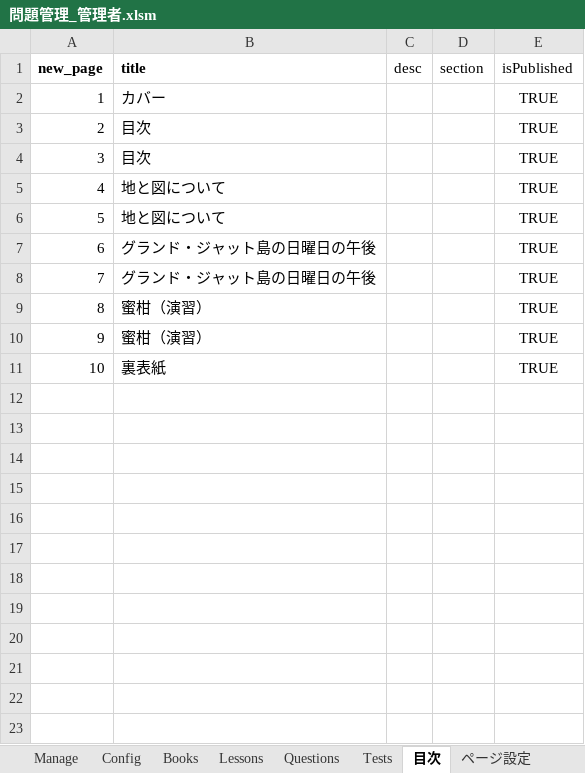
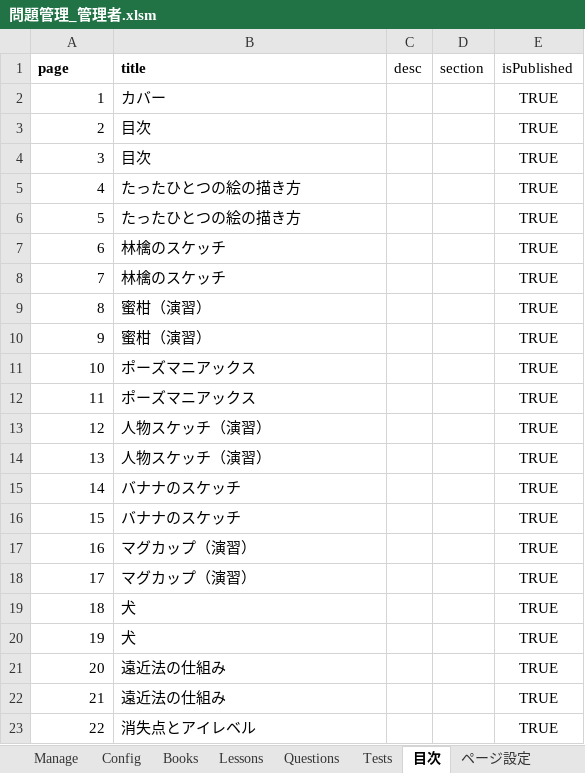
Before and after one commit to BAN-Shin/pagingtale-react, an Excel workbook: 問題管理_管理者.xlsm, sheet 目次, drawn as a sheet; only a part is shown; the shorter side is filled out with more unchanged rows; values as stored, in another font and other column widths than the file's, no borders; the diff covers the shown part only; the diff names each change by its address in the sheet, - before the commit and + after, or states it on an @@ line.

```diff
--- a/問題管理_管理者.xlsm (sheet 目次)
+++ b/問題管理_管理者.xlsm (sheet 目次)
@@ column A (page) renumbered from row 1 down @@
-B5:B6 (title): 地と図について
+B5:B6 (title): たったひとつの絵の描き方
-B7:B8 (title): グランド・ジャット島の日曜日の午後
+B7:B8 (title): 林檎のスケッチ
+row 11: 10 | ポーズマニアックス |  |  | TRUE
+row 12: 11 | ポーズマニアックス |  |  | TRUE
+row 13: 12 | 人物スケッチ（演習） |  |  | TRUE
+row 14: 13 | 人物スケッチ（演習） |  |  | TRUE
+row 15: 14 | バナナのスケッチ |  |  | TRUE
+row 16: 15 | バナナのスケッチ |  |  | TRUE
+row 17: 16 | マグカップ（演習） |  |  | TRUE
+row 18: 17 | マグカップ（演習） |  |  | TRUE
+row 19: 18 | 犬 |  |  | TRUE
+row 20: 19 | 犬 |  |  | TRUE
+row 21: 20 | 遠近法の仕組み |  |  | TRUE
+row 22: 21 | 遠近法の仕組み |  |  | TRUE
+row 23: 22 | 消失点とアイレベル |  |  | TRUE
```
Also changed, not shown: 9 added rows elsewhere in this sheet, sheet page_log, sheet ページ変換表, sheet page_before, sheet Sheet1, sheet page_after, sheet Books, 1 more sheet, ファイル指定コピー.xlsm, 生徒管理.xlsm, 11 other files.
